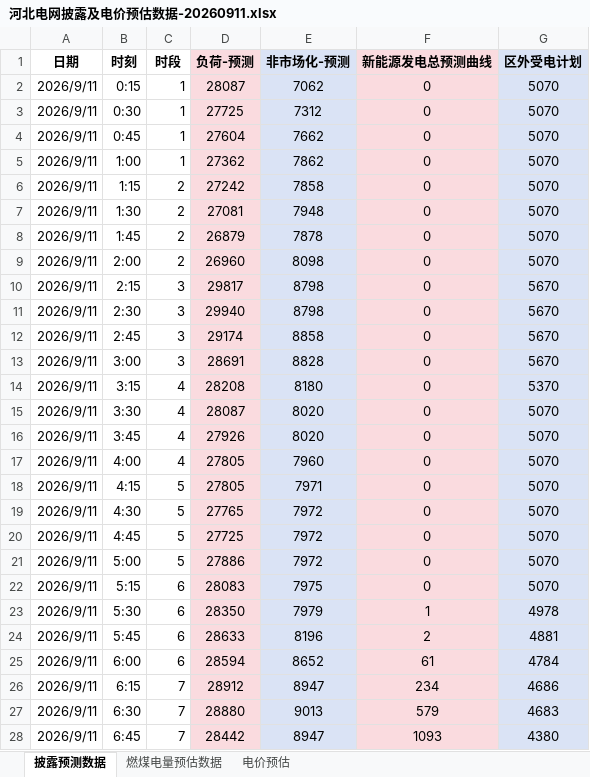
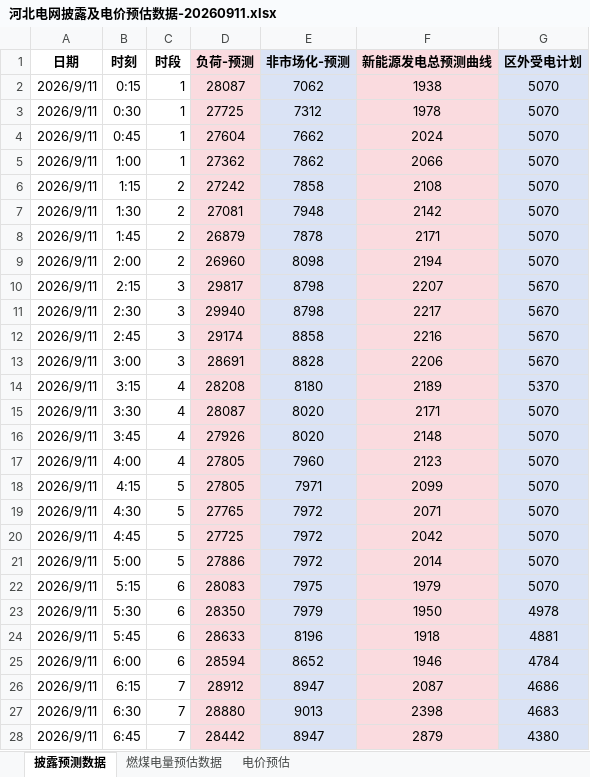
Before and after one commit to arliu633-glitch/hb-price-chart-public, an Excel workbook: forecast-results/河北电网披露及电价预估数据-20260911.xlsx, sheet 披露预测数据, drawn as a sheet; only a part is shown; values as stored, in another font and other column widths than the file's, no borders; conditional formats not drawn; the diff covers the shown part only; the diff names each change by its address in the sheet, - before the commit and + after, or states it on an @@ line.

```diff
--- a/forecast-results/河北电网披露及电价预估数据-20260911.xlsx (sheet 披露预测数据)
+++ b/forecast-results/河北电网披露及电价预估数据-20260911.xlsx (sheet 披露预测数据)
-F2 (新能源发电总预测曲线): 0
+F2 (新能源发电总预测曲线): 1938
-F3 (新能源发电总预测曲线): 0
+F3 (新能源发电总预测曲线): 1978
-F4 (新能源发电总预测曲线): 0
+F4 (新能源发电总预测曲线): 2024
-F5 (新能源发电总预测曲线): 0
+F5 (新能源发电总预测曲线): 2066
-F6 (新能源发电总预测曲线): 0
+F6 (新能源发电总预测曲线): 2108
-F7 (新能源发电总预测曲线): 0
+F7 (新能源发电总预测曲线): 2142
-F8 (新能源发电总预测曲线): 0
+F8 (新能源发电总预测曲线): 2171
-F9 (新能源发电总预测曲线): 0
+F9 (新能源发电总预测曲线): 2194
-F10 (新能源发电总预测曲线): 0
+F10 (新能源发电总预测曲线): 2207
-F11 (新能源发电总预测曲线): 0
+F11 (新能源发电总预测曲线): 2217
-F12 (新能源发电总预测曲线): 0
+F12 (新能源发电总预测曲线): 2216
-F13 (新能源发电总预测曲线): 0
+F13 (新能源发电总预测曲线): 2206
-F14 (新能源发电总预测曲线): 0
+F14 (新能源发电总预测曲线): 2189
-F15 (新能源发电总预测曲线): 0
+F15 (新能源发电总预测曲线): 2171
-F16 (新能源发电总预测曲线): 0
+F16 (新能源发电总预测曲线): 2148
-F17 (新能源发电总预测曲线): 0
+F17 (新能源发电总预测曲线): 2123
-F18 (新能源发电总预测曲线): 0
+F18 (新能源发电总预测曲线): 2099
-F19 (新能源发电总预测曲线): 0
+F19 (新能源发电总预测曲线): 2071
-F20 (新能源发电总预测曲线): 0
+F20 (新能源发电总预测曲线): 2042
-F21 (新能源发电总预测曲线): 0
+F21 (新能源发电总预测曲线): 2014
-F22 (新能源发电总预测曲线): 0
+F22 (新能源发电总预测曲线): 1979
-F23 (新能源发电总预测曲线): 1
+F23 (新能源发电总预测曲线): 1950
-F24 (新能源发电总预测曲线): 2
+F24 (新能源发电总预测曲线): 1918
-F25 (新能源发电总预测曲线): 61
+F25 (新能源发电总预测曲线): 1946
-F26 (新能源发电总预测曲线): 234
+F26 (新能源发电总预测曲线): 2087
-F27 (新能源发电总预测曲线): 579
+F27 (新能源发电总预测曲线): 2398
-F28 (新能源发电总预测曲线): 1093
+F28 (新能源发电总预测曲线): 2879
```
Also changed, not shown: 69 edited cells elsewhere in this sheet, sheet 燃煤电量预估数据, sheet 电价预估, 4 other files.
